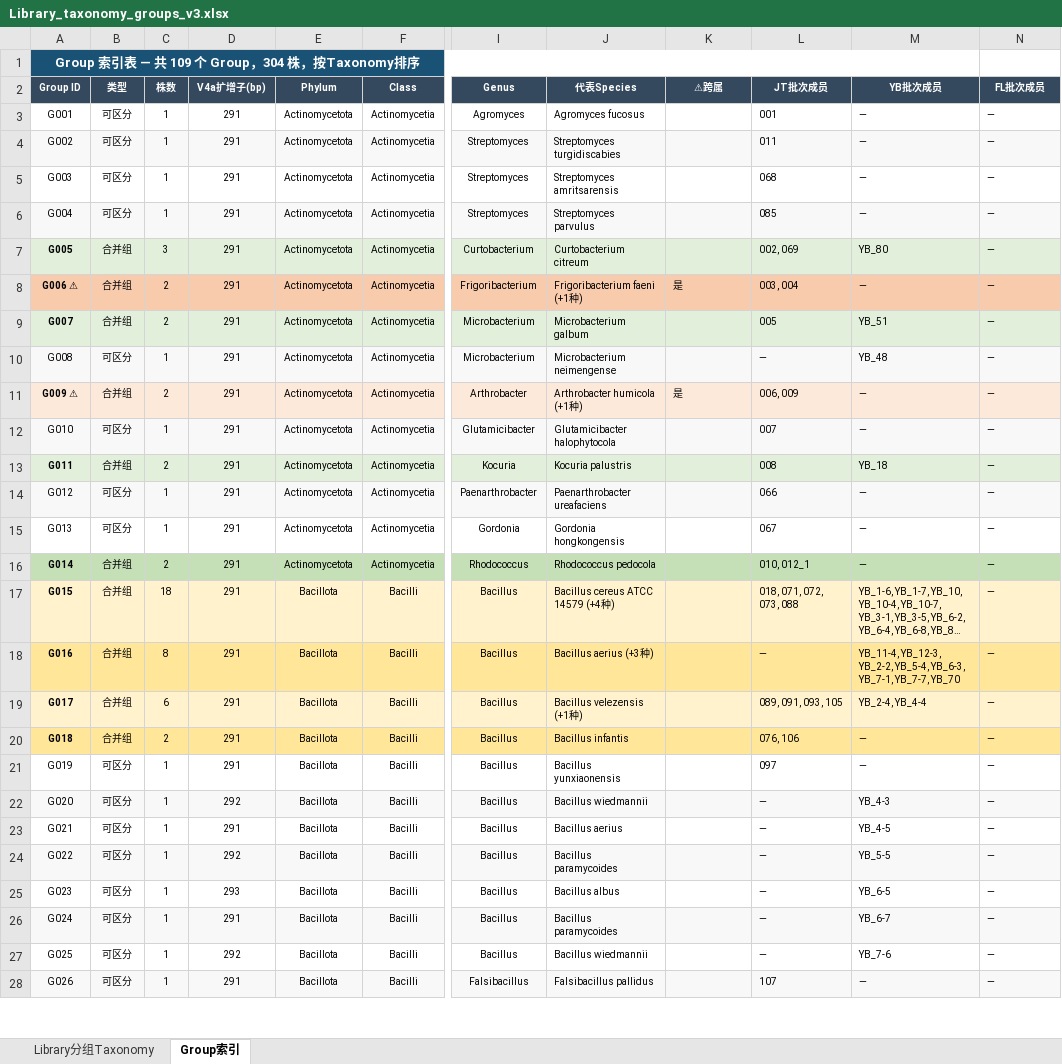
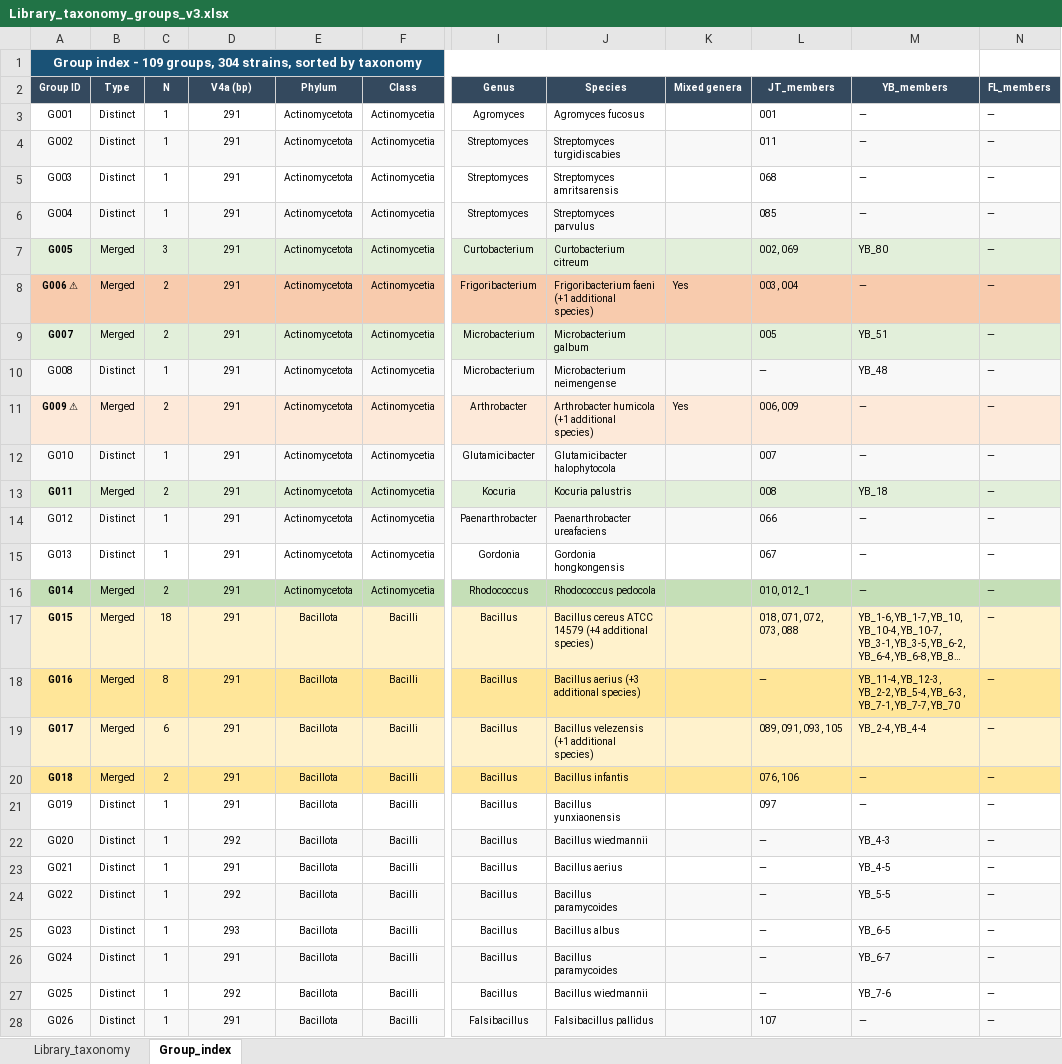
Before and after one commit to Haaachi/environmental-feedback-diversity-stability, an Excel workbook: sequencing/sequence_data/Library_taxonomy_groups_v3.xlsx, sheet Group_index, drawn as a sheet; only a part is shown, gaps mark what is left out; long unchanged cells end in …; values as stored, in another font and other column widths than the file's, no borders; the diff covers the shown part only; the diff names each change by its address in the sheet, - before the commit and + after, or states it on an @@ line.

Commit message:
Translate repository documentation, comments and data labels into English
Preserve calculations and numerical inputs, add legacy-label compatibility, and validate unchanged community outputs and sequencing mappings.

```diff
--- a/sequencing/sequence_data/Library_taxonomy_groups_v3.xlsx (sheet Group_index)
+++ b/sequencing/sequence_data/Library_taxonomy_groups_v3.xlsx (sheet Group_index)
-sheet tab: Library分组Taxonomy
+sheet tab: Library_taxonomy
-sheet tab: Group索引
+sheet tab: Group_index
-A1 (Group ID): Group 索引表 — 共 109 个 Group，304 株，按Taxonomy排序
+A1 (Group ID): Group index - 109 groups, 304 strains, sorted by taxonomy
-B2: 类型
+B2: Type
-C2: 株数
+C2: N
-D2: V4a扩增子(bp)
+D2: V4a (bp)
-J2: 代表Species
+J2: Species
-K2: ⚠跨属
+K2: Mixed genera
-L2: JT批次成员
+L2: JT_members
-M2: YB批次成员
+M2: YB_members
-N2: FL批次成员
+N2: FL_members
-B3:B6 (Type): 可区分
+B3:B6 (Type): Distinct
-B7:B9 (Type): 合并组
+B7:B9 (Type): Merged
-J8 (Species): Frigoribacterium faeni (+1种)
+J8 (Species): Frigoribacterium faeni (+1 additional species)
-K8 (Mixed genera): 是
+K8 (Mixed genera): Yes
-B10 (Type): 可区分
+B10 (Type): Distinct
-B11 (Type): 合并组
+B11 (Type): Merged
-J11 (Species): Arthrobacter humicola (+1种)
+J11 (Species): Arthrobacter humicola (+1 additional species)
-K11 (Mixed genera): 是
+K11 (Mixed genera): Yes
-B12 (Type): 可区分
+B12 (Type): Distinct
-B13 (Type): 合并组
+B13 (Type): Merged
-B14:B15 (Type): 可区分
+B14:B15 (Type): Distinct
-B16:B20 (Type): 合并组
+B16:B20 (Type): Merged
-J17 (Species): Bacillus cereus ATCC 14579 (+4种)
+J17 (Species): Bacillus cereus ATCC 14579 (+4 additional species)
-J18 (Species): Bacillus aerius (+3种)
+J18 (Species): Bacillus aerius (+3 additional species)
-J19 (Species): Bacillus velezensis (+1种)
+J19 (Species): Bacillus velezensis (+1 additional species)
-B21:B28 (Type): 可区分
+B21:B28 (Type): Distinct
```
Also changed, not shown: 99 edited cells elsewhere in this sheet, sheet Library_taxonomy, hidden cells, analysis/communities/data/Summary.xlsx, analysis/isolates/Summary.xlsx, 28 other files.
